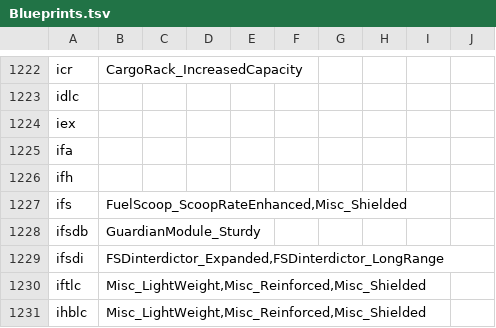
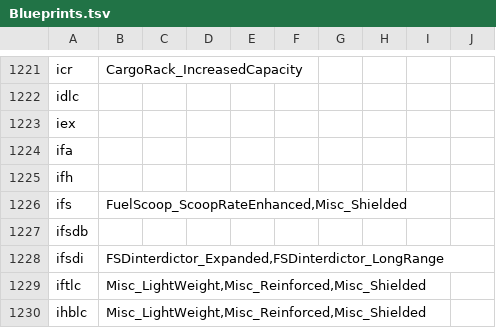
Before and after one commit to dseelinger/d47, a TSV file: src/D47.Core/Knowledge/Blueprints.tsv, drawn as a sheet; only a part is shown, gaps mark what is left out; the diff covers the shown part only.

```diff
--- a/src/D47.Core/Knowledge/Blueprints.tsv
+++ b/src/D47.Core/Knowledge/Blueprints.tsv
@@ -1227,3 +1226,3 @@ ifh
 ifs	FuelScoop_ScoopRateEnhanced,Misc_Shielded
-ifsdb	GuardianModule_Sturdy
+ifsdb	
 ifsdi	FSDinterdictor_Expanded,FSDinterdictor_LongRange
```
Also changed, not shown: 1 removed row and 9 edited cells elsewhere in this file, 5 other files.
